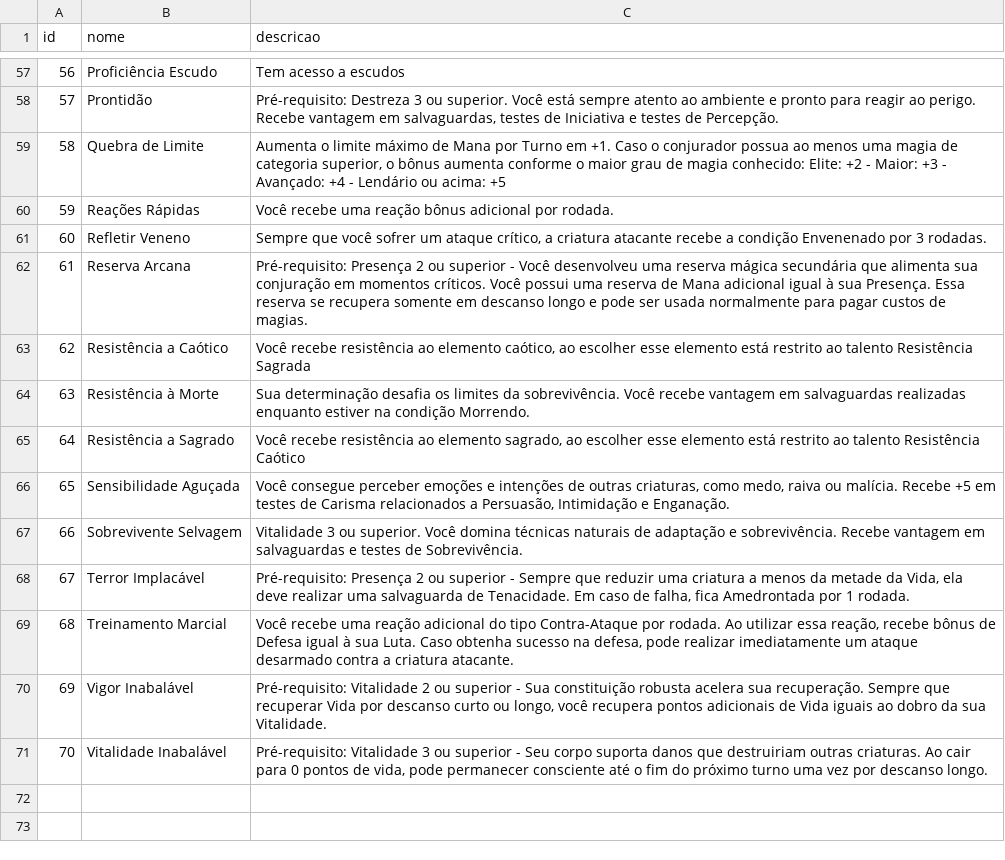
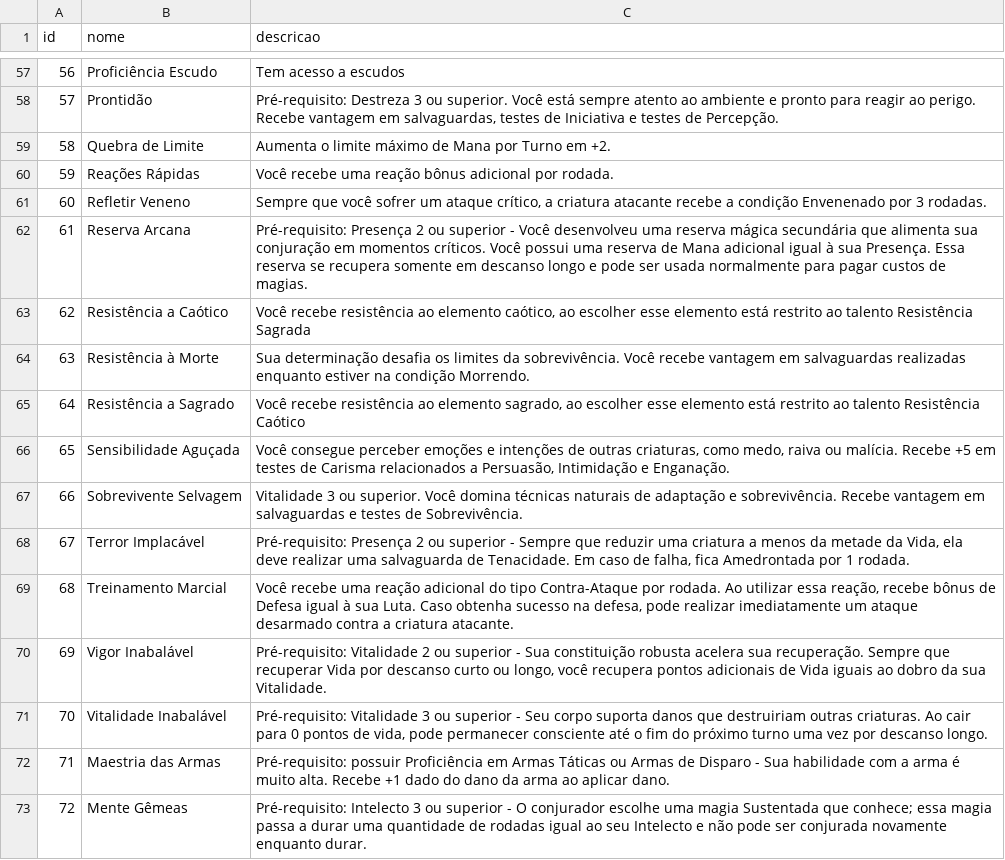
Before and after one commit to LinenkerPSantos/reino-magico, a CSV file: backend/exports/csv/talents.csv, drawn as a sheet; only a part is shown, gaps mark what is left out.

Commit message:
Talentos ajustes

```diff
--- a/backend/exports/csv/talents.csv
+++ b/backend/exports/csv/talents.csv
@@ -58,3 +58,3 @@
 57,Prontidão,"Pré-requisito: Destreza 3 ou superior. Você está sempre atento ao ambiente e pronto para reagir ao perigo. Recebe vantagem em salvaguardas, testes de Iniciativa e testes de Percepção."
-58,Quebra de Limite,"Aumenta o limite máximo de Mana por Turno em +1. Caso o conjurador possua ao menos uma magia de categoria superior, o bônus aumenta conforme o maior grau de magia conhecido: Elite: +2 - Maior: +3 - Avançado: +4 - Lendário ou acima: +5"
+58,Quebra de Limite,Aumenta o limite máximo de Mana por Turno em +2.
 59,Reações Rápidas,Você recebe uma reação bônus adicional por rodada.
@@ -71 +71,3 @@
 70,Vitalidade Inabalável,"Pré-requisito: Vitalidade 3 ou superior - Seu corpo suporta danos que destruiriam outras criaturas. Ao cair para 0 pontos de vida, pode permanecer consciente até o fim do próximo turno uma vez por descanso longo."
+71,Maestria das Armas,Pré-requisito: possuir Proficiência em Armas Táticas ou Armas de Disparo - Sua habilidade com a arma é muito alta. Recebe +1 dado do dano da arma ao aplicar dano.
+72,Mente Gêmeas,Pré-requisito: Intelecto 3 ou superior - O conjurador escolhe uma magia Sustentada que conhece; essa magia passa a durar uma quantidade de rodadas igual ao seu Intelecto e não pode ser conjurada novamente enquanto durar.
```
Also changed, not shown: backend/exports/csv/talent_prereqs.csv, backend/exports/csv/talent_stat_bonuses.csv, 6 other files.
